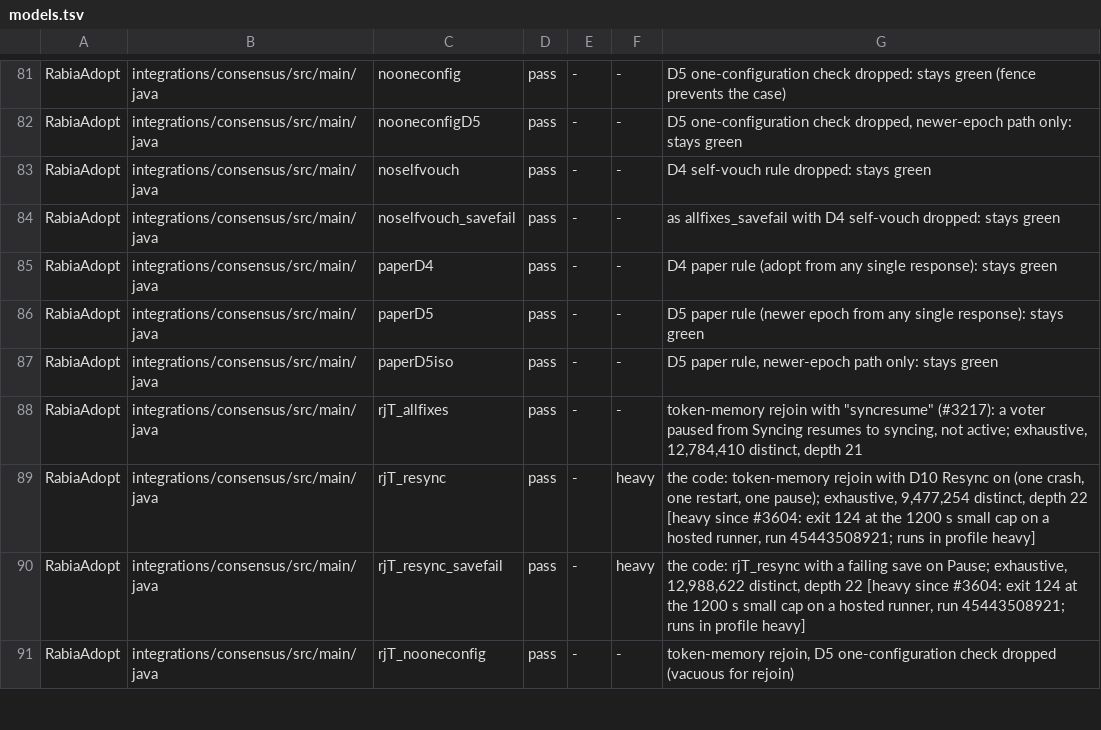
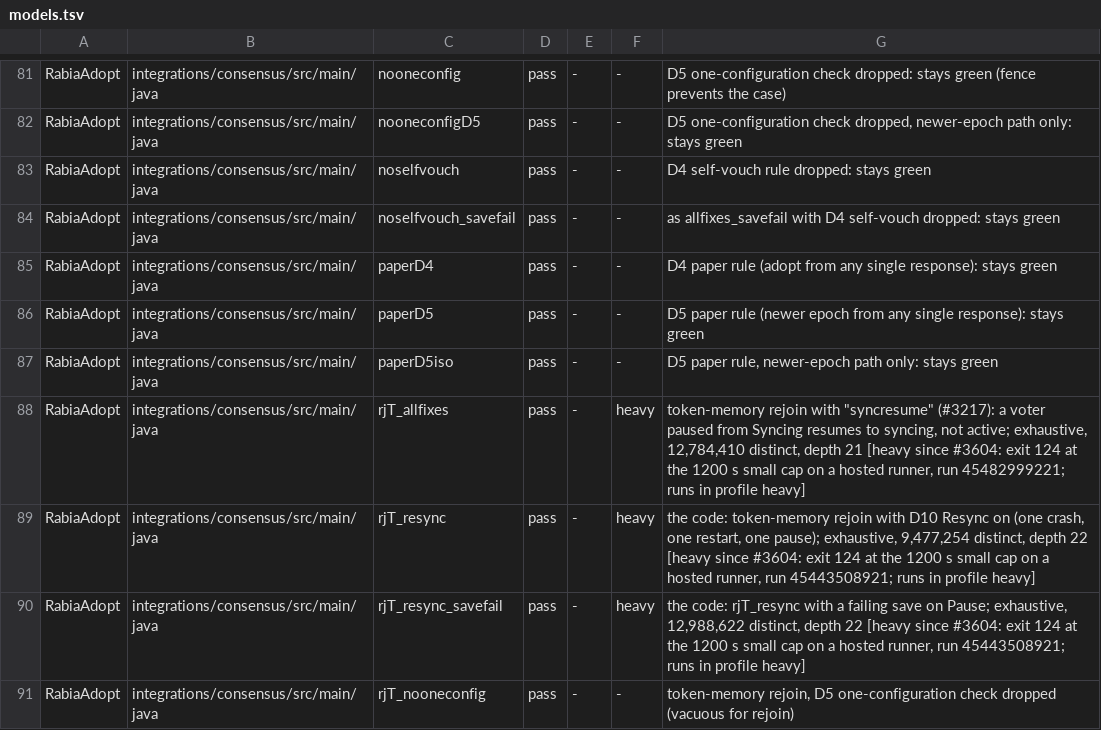
Before and after one commit to pragmaticalabs/pragmatica, a TSV file: tools/tla/models.tsv, drawn as a sheet; only a part is shown, gaps mark what is left out; the diff covers the shown part only.

Commit message:
fix: mark the 17 rows that hit the 1200 s small cap heavy and repack Rabia and Fsm2Leader into measured shards (#3604)

```diff
--- a/tools/tla/models.tsv
+++ b/tools/tla/models.tsv
@@ -87,3 +87,3 @@ RabiaAdopt	integrations/consensus/src/main/java	paperD5	pass	-	-	D5 paper rule (
 RabiaAdopt	integrations/consensus/src/main/java	paperD5iso	pass	-	-	D5 paper rule, newer-epoch path only: stays green
-RabiaAdopt	integrations/consensus/src/main/java	rjT_allfixes	pass	-	-	token-memory rejoin with "syncresume" (#3217): a voter paused from Syncing resumes to syncing, not active; exhaustive, 12,784,410 distinct, depth 21
+RabiaAdopt	integrations/consensus/src/main/java	rjT_allfixes	pass	-	heavy	token-memory rejoin with "syncresume" (#3217): a voter paused from Syncing resumes to syncing, not active; exhaustive, 12,784,410 distinct, depth 21 [heavy since #3604: exit 124 at the 1200 s small cap on a hosted runner, run 45482999221; runs in profile heavy]
 RabiaAdopt	integrations/consensus/src/main/java	rjT_resync	pass	-	heavy	the code: token-memory rejoin with D10 Resync on (one crash, one restart, one pause); exhaustive, 9,477,254 distinct, depth 22 [heavy since #3604: exit 124 at the 1200 s small cap on a hosted runner, run 45443508921; runs in profile heavy]
```
Also changed, not shown: 32 edited cells elsewhere in this file, tools/tla/shards.tsv.
